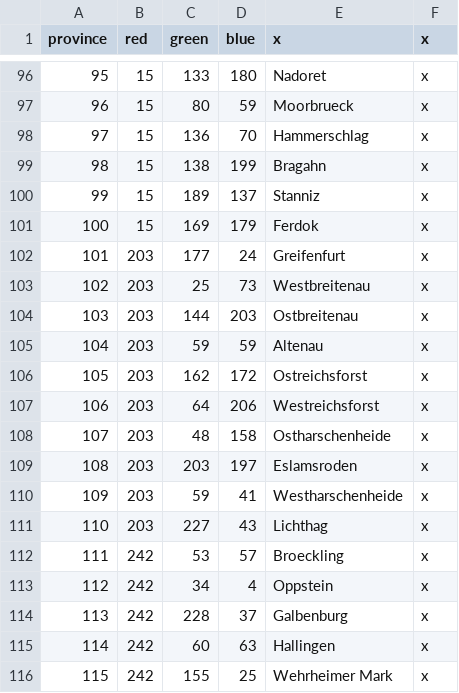
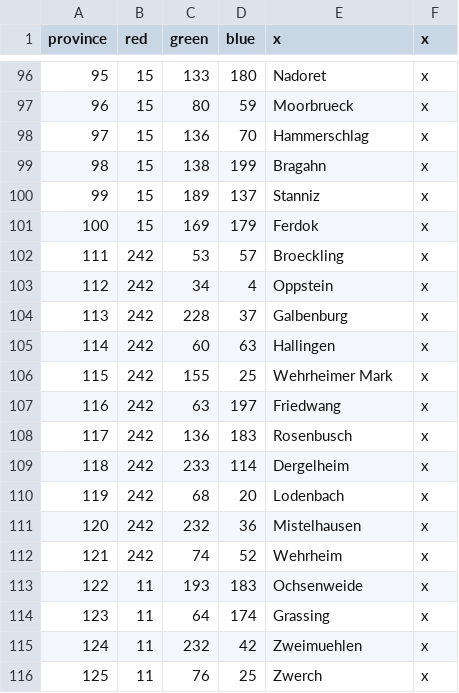
Before and after one commit to raykyn/DSA, a CSV file: map/definition.csv, drawn as a sheet; only a part is shown, gaps mark what is left out; the shorter side is filled out with more unchanged rows; removed rows and columns are numbered as before the commit, all else as after; the diff covers the shown part only; the diff names each change by its address in the sheet, - before the commit and + after, or states it on an @@ line.

Commit message:
Greifenfurt Ueberarbeitet
Hab nochmal Greifenfurt überarbeitet, die Provinzen sind jetzt etwas
gleichgross wie die anderen im Reich. Sollten ses zuviele sein, kann man
ja immer noch entfernen.

```diff
--- a/map/definition.csv
+++ b/map/definition.csv
-row 102: 101 | 203 | 177 | 24 | Greifenfurt | x
-row 103: 102 | 203 | 25 | 73 | Westbreitenau | x
-row 104: 103 | 203 | 144 | 203 | Ostbreitenau | x
-row 105: 104 | 203 | 59 | 59 | Altenau | x
-row 106: 105 | 203 | 162 | 172 | Ostreichsforst | x
-row 107: 106 | 203 | 64 | 206 | Westreichsforst | x
-row 108: 107 | 203 | 48 | 158 | Ostharschenheide | x
-row 109: 108 | 203 | 203 | 197 | Eslamsroden | x
-row 110: 109 | 203 | 59 | 41 | Westharschenheide | x
-row 111: 110 | 203 | 227 | 43 | Lichthag | x
```
Also changed, not shown: 19 added rows elsewhere in this file, 5 other files.
